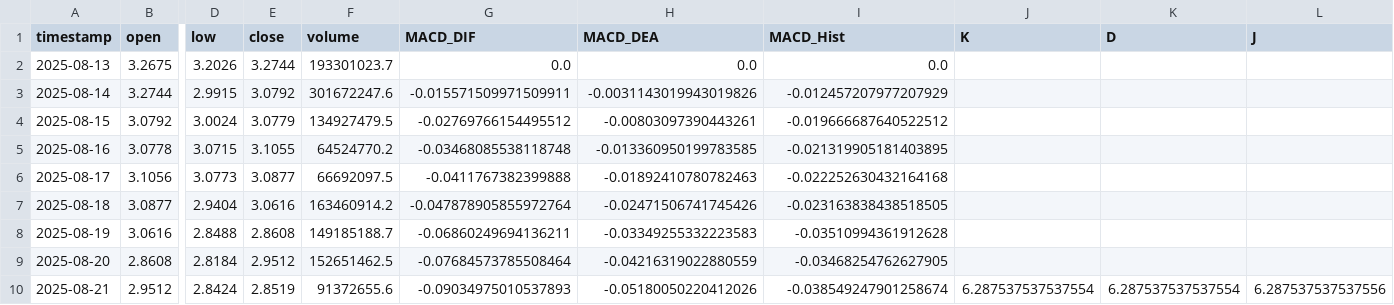
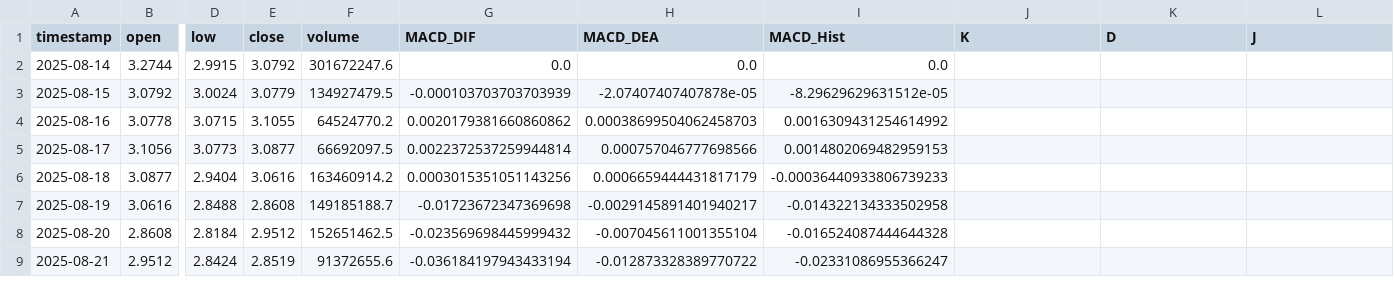
Before and after one commit to SteBal-star/xrp-data, a CSV file: binancexrp/xrp_1d_last30days.csv, drawn as a sheet; only a part is shown, gaps mark what is left out; removed rows and columns are numbered as before the commit, all else as after; rows hold the shown columns only; the diff covers the shown part only; the diff names each change by its address in the sheet, - before the commit and + after, or states it on an @@ line.

```diff
--- a/binancexrp/xrp_1d_last30days.csv
+++ b/binancexrp/xrp_1d_last30days.csv
-row 2: 2025-08-13 | 3.2675 | 3.2026 | 3.2744 | 193301023.7 | 0.0 | 0.0 | 0.0
-G2 (MACD_DIF): -0.015571509971509911
+G2 (MACD_DIF): 0.0
-H2 (MACD_DEA): -0.0031143019943019826
+H2 (MACD_DEA): 0.0
-I2 (MACD_Hist): -0.012457207977207929
+I2 (MACD_Hist): 0.0
-G3 (MACD_DIF): -0.02769766154495512
+G3 (MACD_DIF): -0.000103703703703939
-H3 (MACD_DEA): -0.00803097390443261
+H3 (MACD_DEA): -2.07407407407878e-05
-I3 (MACD_Hist): -0.019666687640522512
+I3 (MACD_Hist): -8.29629629631512e-05
-G4 (MACD_DIF): -0.03468085538118748
+G4 (MACD_DIF): 0.0020179381660860862
-H4 (MACD_DEA): -0.013360950199783585
+H4 (MACD_DEA): 0.00038699504062458703
-I4 (MACD_Hist): -0.021319905181403895
+I4 (MACD_Hist): 0.0016309431254614992
-G5 (MACD_DIF): -0.0411767382399888
+G5 (MACD_DIF): 0.0022372537259944814
-H5 (MACD_DEA): -0.01892410780782463
+H5 (MACD_DEA): 0.000757046777698566
-I5 (MACD_Hist): -0.022252630432164168
+I5 (MACD_Hist): 0.0014802069482959153
-G6 (MACD_DIF): -0.047878905855972764
+G6 (MACD_DIF): 0.0003015351051143256
-H6 (MACD_DEA): -0.02471506741745426
+H6 (MACD_DEA): 0.0006659444431817179
-I6 (MACD_Hist): -0.023163838438518505
+I6 (MACD_Hist): -0.00036440933806739233
-G7 (MACD_DIF): -0.06860249694136211
+G7 (MACD_DIF): -0.01723672347369698
-H7 (MACD_DEA): -0.03349255332223583
+H7 (MACD_DEA): -0.0029145891401940217
-I7 (MACD_Hist): -0.03510994361912628
+I7 (MACD_Hist): -0.014322134333502958
-G8 (MACD_DIF): -0.07684573785508464
+G8 (MACD_DIF): -0.023569698445999432
-H8 (MACD_DEA): -0.04216319022880559
+H8 (MACD_DEA): -0.007045611001355104
-I8 (MACD_Hist): -0.03468254762627905
+I8 (MACD_Hist): -0.016524087444644328
-G9 (MACD_DIF): -0.09034975010537893
+G9 (MACD_DIF): -0.036184197943433194
-H9 (MACD_DEA): -0.05180050220412026
+H9 (MACD_DEA): -0.012873328389770722
-I9 (MACD_Hist): -0.038549247901258674
+I9 (MACD_Hist): -0.02331086955366247
-J9 (K): 6.287537537537554
+J9 (K): (empty)
-K9 (D): 6.287537537537554
+K9 (D): (empty)
-L9 (J): 6.287537537537556
+L9 (J): (empty)
```
Also changed, not shown: 1 added row and 130 edited cells elsewhere in this file, binancexrp/xrp_15m_last30days.csv, binancexrp/xrp_1h_last30days.csv, 6 other files.
